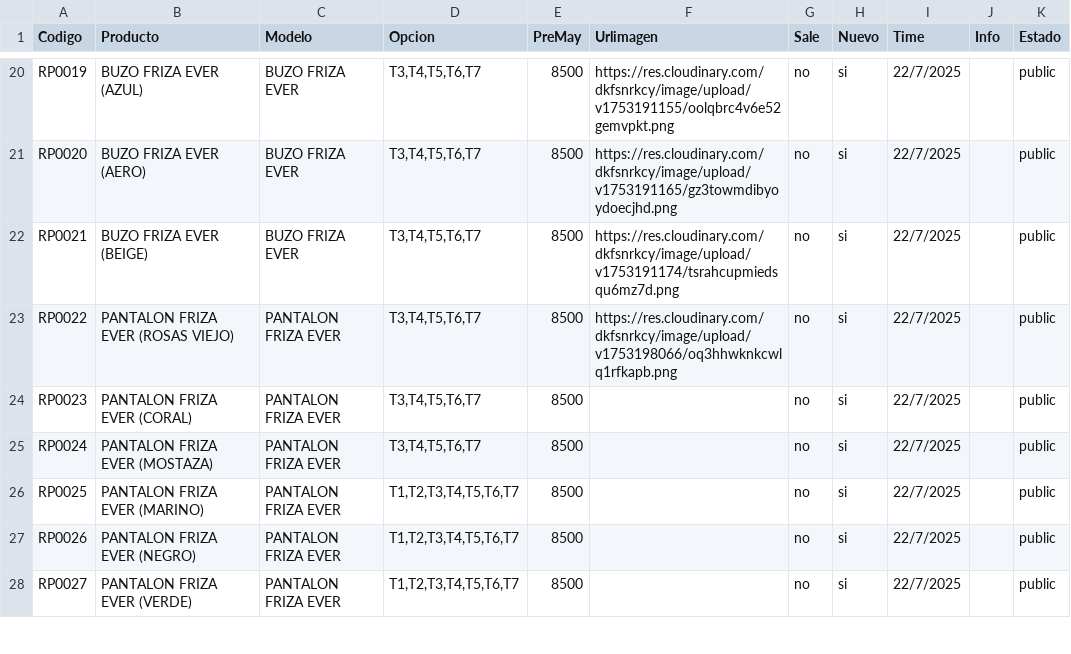
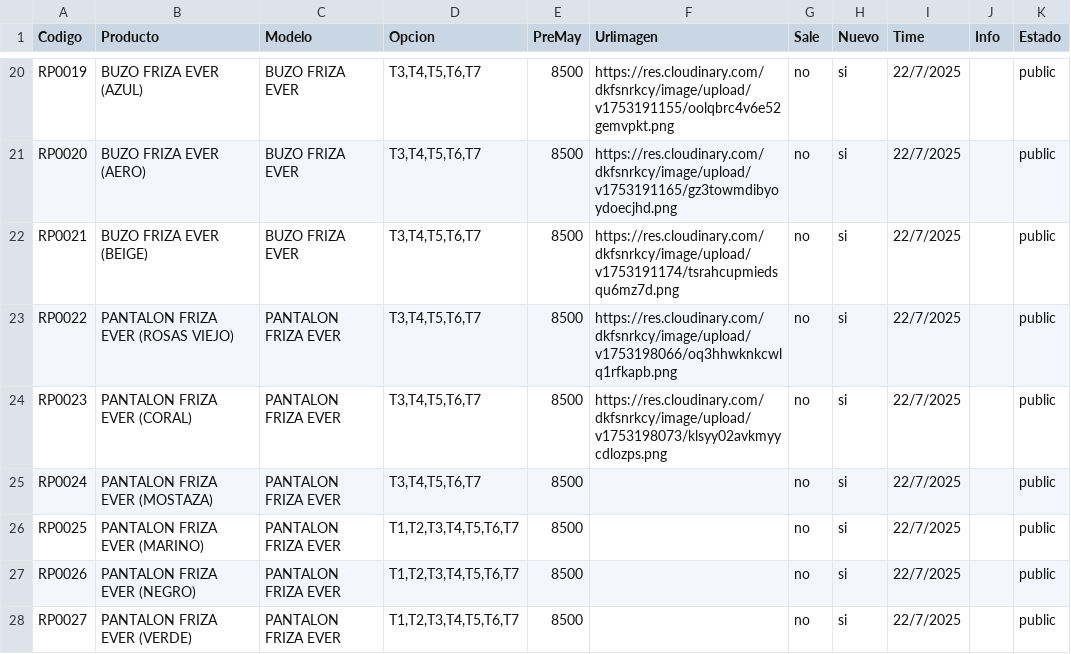
Before and after one commit to Balcaz/verificador-csv, a CSV file: ropa.csv, drawn as a sheet; only a part is shown, gaps mark what is left out.

Commit message:
Actualizo ropa.csv desde UI

```diff
--- a/ropa.csv
+++ b/ropa.csv
@@ -23,3 +23,3 @@ RP0021;BUZO FRIZA EVER (BEIGE);BUZO FRIZA EVER;T3,T4,T5,T6,T7;8500;https://res.c
 RP0022;PANTALON FRIZA EVER (ROSAS VIEJO);PANTALON FRIZA EVER;T3,T4,T5,T6,T7;8500;https://res.cloudinary.com/dkfsnrkcy/image/upload/v1753198066/oq3hhwknkcwlq1rfkapb.png;no;si;22/7/2025;;public;
-RP0023;PANTALON FRIZA EVER (CORAL);PANTALON FRIZA EVER;T3,T4,T5,T6,T7;8500;;no;si;22/7/2025;;public;
+RP0023;PANTALON FRIZA EVER (CORAL);PANTALON FRIZA EVER;T3,T4,T5,T6,T7;8500;https://res.cloudinary.com/dkfsnrkcy/image/upload/v1753198073/klsyy02avkmyycdlozps.png;no;si;22/7/2025;;public;
 RP0024;PANTALON FRIZA EVER (MOSTAZA);PANTALON FRIZA EVER;T3,T4,T5,T6,T7;8500;;no;si;22/7/2025;;public;
```
